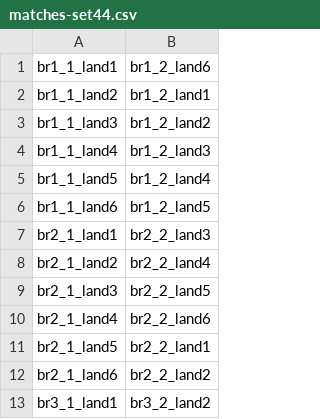
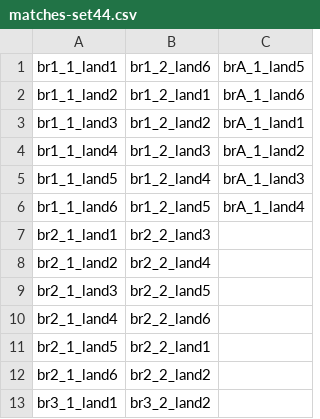
Before and after one commit to erichare/imaging-paper, a CSV file: csvs/matches-set44.csv, drawn as a sheet; only a part is shown; the diff names each change by its address in the sheet, - before the commit and + after, or states it on an @@ line.

Commit message:
first three unkowns matches

```diff
--- a/csvs/matches-set44.csv
+++ b/csvs/matches-set44.csv
+column C (brA_1_land5), rows 2-6: brA_1_land6 | brA_1_land1 | brA_1_land2 | brA_1_land3 | brA_1_land4
```
